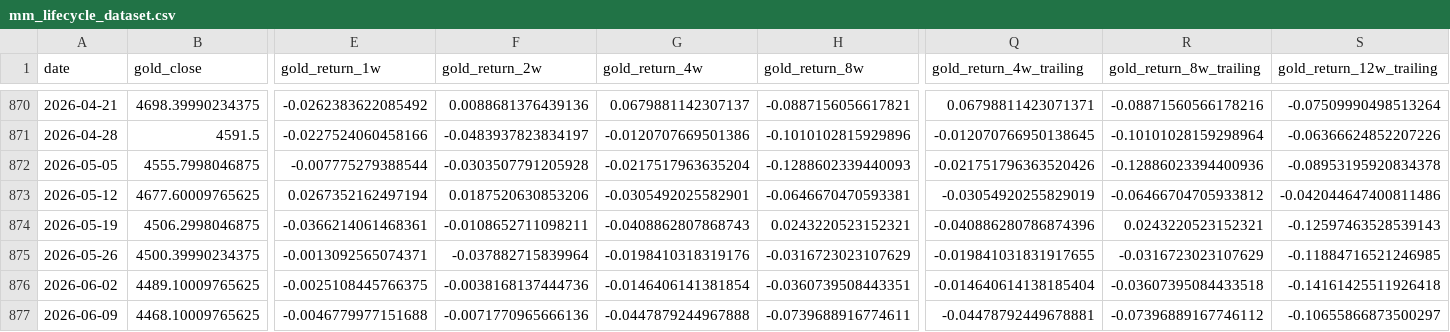
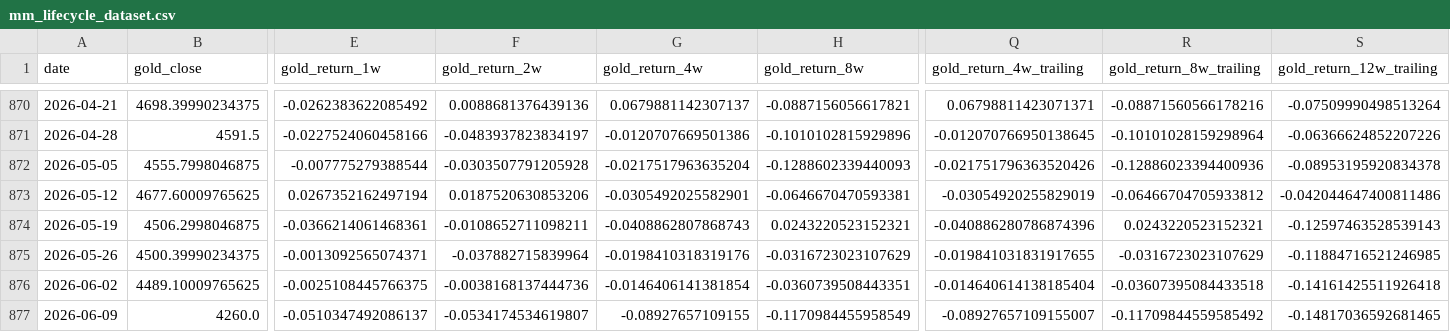
Before and after one commit to square1005/ghpr-online-dashboard, a CSV file: data/processed/mm_lifecycle_dataset.csv, drawn as a sheet; only a part is shown, gaps mark what is left out; the diff covers the shown part only; the diff names each change by its address in the sheet, - before the commit and + after, or states it on an @@ line.

```diff
--- a/data/processed/mm_lifecycle_dataset.csv
+++ b/data/processed/mm_lifecycle_dataset.csv
-B877 (gold_close): 4468.10009765625
+B877 (gold_close): 4260.0
-E877 (gold_return_1w): -0.0046779977151688
+E877 (gold_return_1w): -0.0510347492086137
-F877 (gold_return_2w): -0.0071770965666136
+F877 (gold_return_2w): -0.0534174534619807
-G877 (gold_return_4w): -0.0447879244967888
+G877 (gold_return_4w): -0.08927657109155
-H877 (gold_return_8w): -0.0739688916774611
+H877 (gold_return_8w): -0.1170984455958549
-Q877 (gold_return_4w_trailing): -0.04478792449678881
+Q877 (gold_return_4w_trailing): -0.08927657109155007
-R877 (gold_return_8w_trailing): -0.07396889167746112
+R877 (gold_return_8w_trailing): -0.11709844559585492
-S877 (gold_return_12w_trailing): -0.10655866873500297
+S877 (gold_return_12w_trailing): -0.14817036592681465
```
Also changed, not shown: 3 edited cells elsewhere in this file, data/processed/mm_structure_lifecycle_dataset.csv, data/processed/mm_velocity_window_dataset.csv, 47 other files.
